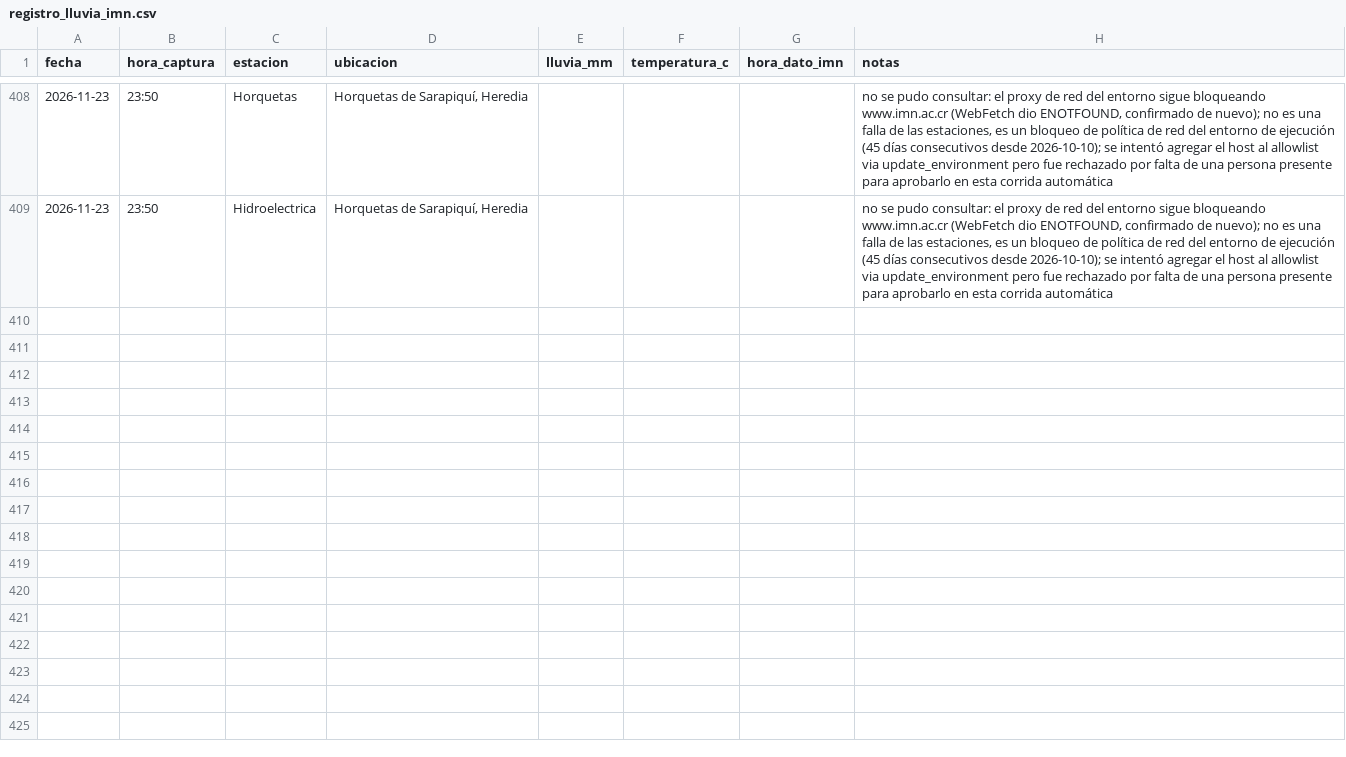
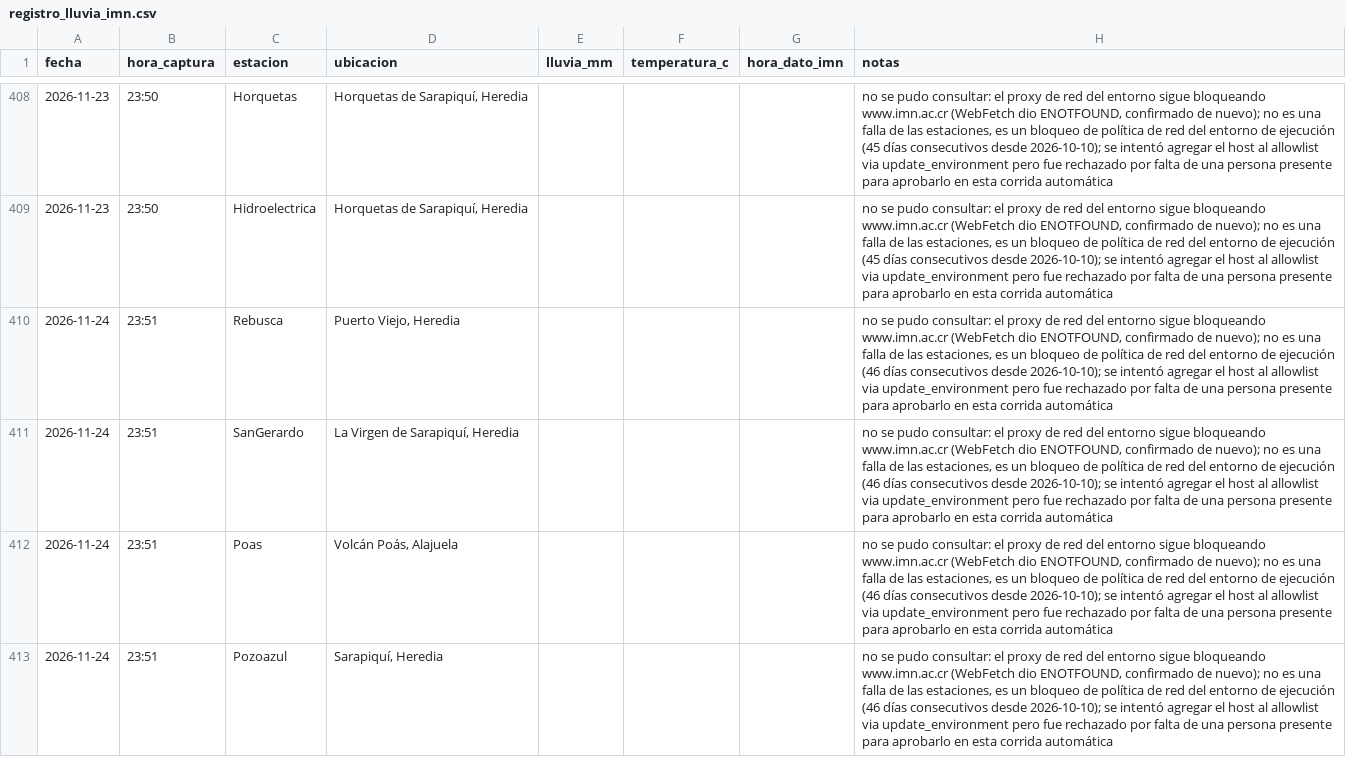
Before and after one commit to robertoico06-dev/imn-lluvia, a CSV file: registro_lluvia_imn.csv, drawn as a sheet; only a part is shown, gaps mark what is left out; the diff covers the shown part only.

```diff
--- a/registro_lluvia_imn.csv
+++ b/registro_lluvia_imn.csv
@@ -409 +409,5 @@ fecha,hora_captura,estacion,ubicacion,lluvia_mm,temperatura_c,hora_dato_imn,nota
 2026-11-23,23:50,Hidroelectrica,"Horquetas de Sarapiquí, Heredia",,,,"no se pudo consultar: el proxy de red del entorno sigue bloqueando www.imn.ac.cr (WebFetch dio ENOTFOUND, confirmado de nuevo); no es una falla de las estaciones, es un bloqueo de política de red del entorno de ejecución (45 días consecutivos desde 2026-10-10); se intentó agregar el host al allowlist via update_environment pero fue rechazado por falta de una persona presente para aprobarlo en esta corrida automática"
+2026-11-24,23:51,Rebusca,"Puerto Viejo, Heredia",,,,"no se pudo consultar: el proxy de red del entorno sigue bloqueando www.imn.ac.cr (WebFetch dio ENOTFOUND, confirmado de nuevo); no es una falla de las estaciones, es un bloqueo de política de red del entorno de ejecución (46 días consecutivos desde 2026-10-10); se intentó agregar el host al allowlist via update_environment pero fue rechazado por falta de una persona presente para aprobarlo en esta corrida automática"
+2026-11-24,23:51,SanGerardo,"La Virgen de Sarapiquí, Heredia",,,,"no se pudo consultar: el proxy de red del entorno sigue bloqueando www.imn.ac.cr (WebFetch dio ENOTFOUND, confirmado de nuevo); no es una falla de las estaciones, es un bloqueo de política de red del entorno de ejecución (46 días consecutivos desde 2026-10-10); se intentó agregar el host al allowlist via update_environment pero fue rechazado por falta de una persona presente para aprobarlo en esta corrida automática"
+2026-11-24,23:51,Poas,"Volcán Poás, Alajuela",,,,"no se pudo consultar: el proxy de red del entorno sigue bloqueando www.imn.ac.cr (WebFetch dio ENOTFOUND, confirmado de nuevo); no es una falla de las estaciones, es un bloqueo de política de red del entorno de ejecución (46 días consecutivos desde 2026-10-10); se intentó agregar el host al allowlist via update_environment pero fue rechazado por falta de una persona presente para aprobarlo en esta corrida automática"
+2026-11-24,23:51,Pozoazul,"Sarapiquí, Heredia",,,,"no se pudo consultar: el proxy de red del entorno sigue bloqueando www.imn.ac.cr (WebFetch dio ENOTFOUND, confirmado de nuevo); no es una falla de las estaciones, es un bloqueo de política de red del entorno de ejecución (46 días consecutivos desde 2026-10-10); se intentó agregar el host al allowlist via update_environment pero fue rechazado por falta de una persona presente para aprobarlo en esta corrida automática"
```
Also changed, not shown: 4 added rows elsewhere in this file.
